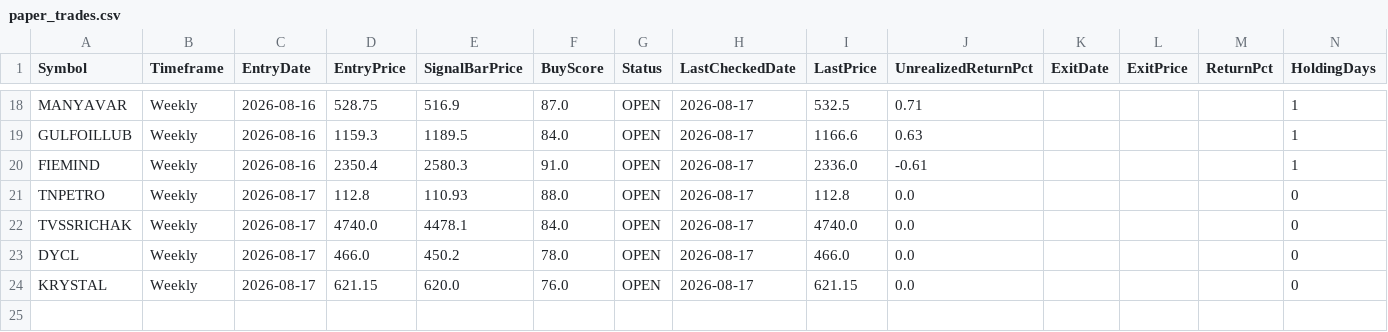
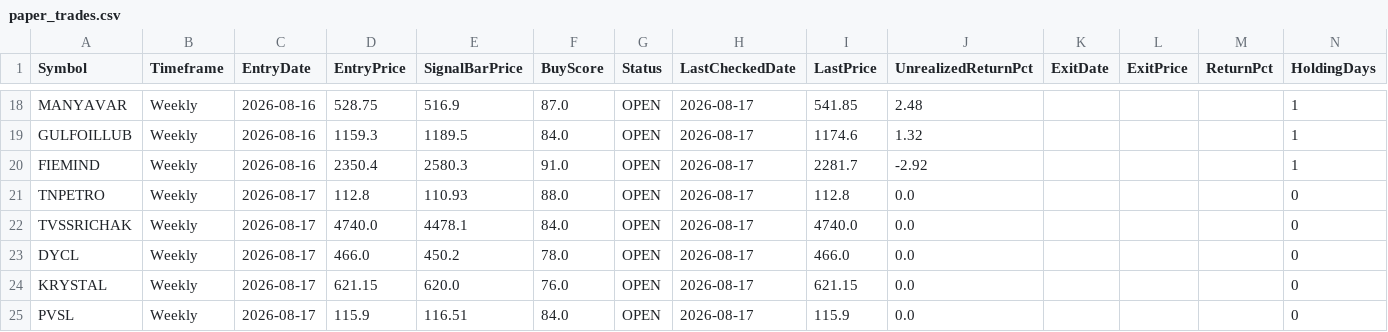
Before and after one commit to umeshkarjinni-ship-it/Stockscan, a CSV file: signals/paper_trades.csv, drawn as a sheet; only a part is shown, gaps mark what is left out; rows hold the shown columns only; the diff covers the shown part only; the diff names each change by its address in the sheet, - before the commit and + after, or states it on an @@ line.

```diff
--- a/signals/paper_trades.csv
+++ b/signals/paper_trades.csv
-I18 (LastPrice): 532.5
+I18 (LastPrice): 541.85
-J18 (UnrealizedReturnPct): 0.71
+J18 (UnrealizedReturnPct): 2.48
-I19 (LastPrice): 1166.6
+I19 (LastPrice): 1174.6
-J19 (UnrealizedReturnPct): 0.63
+J19 (UnrealizedReturnPct): 1.32
-I20 (LastPrice): 2336.0
+I20 (LastPrice): 2281.7
-J20 (UnrealizedReturnPct): -0.61
+J20 (UnrealizedReturnPct): -2.92
+row 25: PVSL | Weekly | 2026-08-17 | 115.9 | 116.51 | 84.0 | OPEN | 2026-08-17 | 115.9 | 0.0 |  |  |  | 0
```
Also changed, not shown: 32 edited cells elsewhere in this file, 3 other files.
